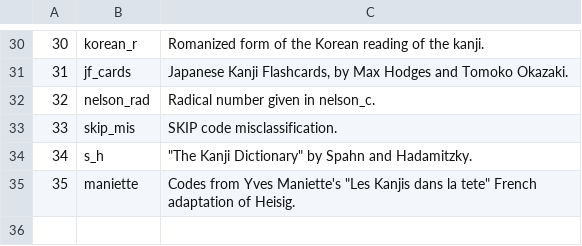
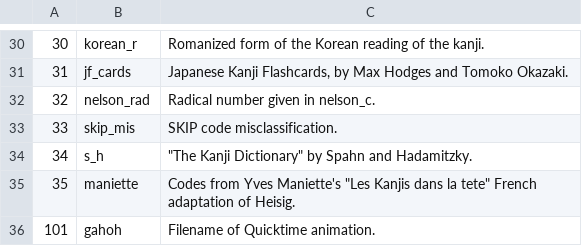
Before and after one commit to gabriel4649/JMdictDB, a CSV file: pg/data/kwcinf.csv, drawn as a sheet; only a part is shown, gaps mark what is left out; the diff names each change by its address in the sheet, - before the commit and + after, or states it on an @@ line.

Commit message:
kanjidic: support for showing encodings, gahoh animations (IS-115).

```diff
--- a/pg/data/kwcinf.csv
+++ b/pg/data/kwcinf.csv
+row 36: 101 | gahoh | Filename of Quicktime animation.
```
Also changed, not shown: 5 other files.
